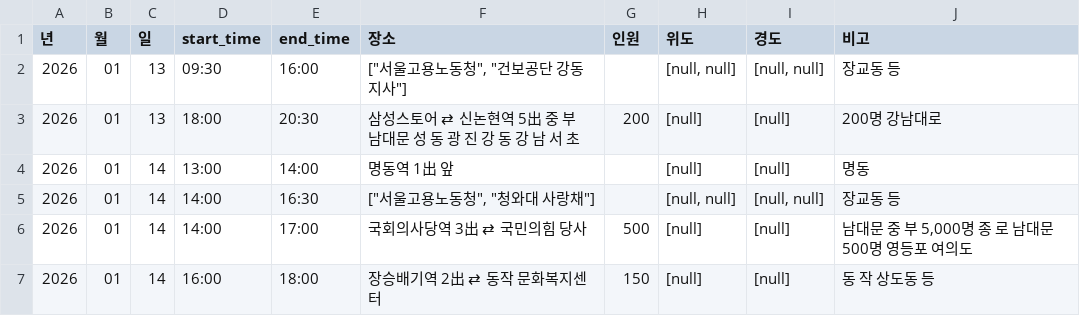
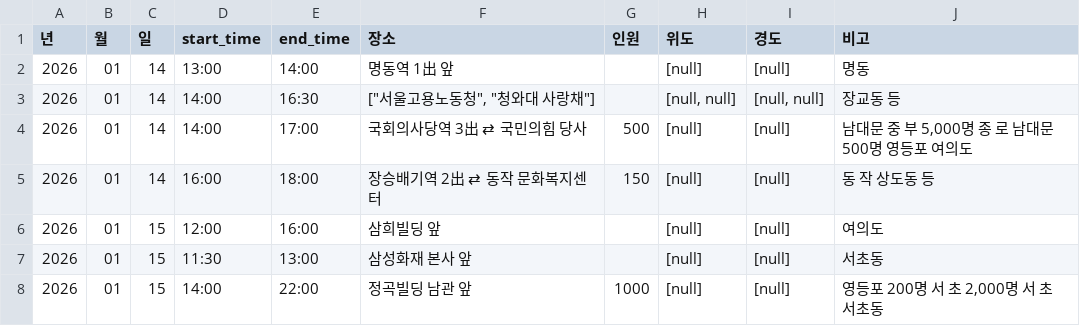
Before and after one commit to MinhaKim02/protest-crawling-database, a CSV file: data/집회정보_통합.csv, drawn as a sheet; removed rows and columns are numbered as before the commit, all else as after; the diff names each change by its address in the sheet, - before the commit and + after, or states it on an @@ line.

```diff
--- a/data/집회정보_통합.csv
+++ b/data/집회정보_통합.csv
-row 2: 2026 | 01 | 13 | 09:30 | 16:00 | ["서울고용노동청", "건보공단 강동지사"] |  | [null, null] | [null, null] | 장교동 등
-row 3: 2026 | 01 | 13 | 18:00 | 20:30 | 삼성스토어 ⇄ 신논현역 5出 중 부 남대문 성 동 광 진 강 동 강 남 서 초 | 200 | [null] | [null] | 200명 강남대로
+row 6: 2026 | 01 | 15 | 12:00 | 16:00 | 삼희빌딩 앞 |  | [null] | [null] | 여의도
+row 7: 2026 | 01 | 15 | 11:30 | 13:00 | 삼성화재 본사 앞 |  | [null] | [null] | 서초동
+row 8: 2026 | 01 | 15 | 14:00 | 22:00 | 정곡빌딩 남관 앞 | 1000 | [null] | [null] | 영등포 200명 서 초 2,000명 서 초 서초동
```
